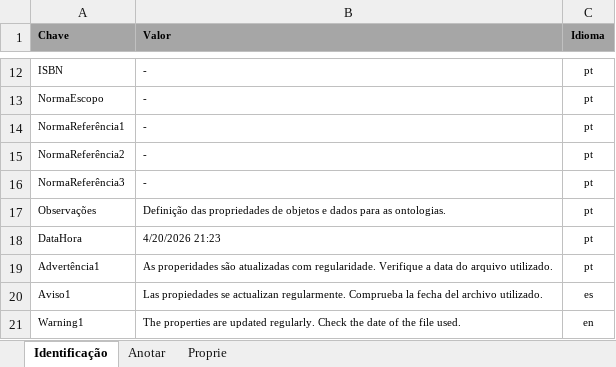
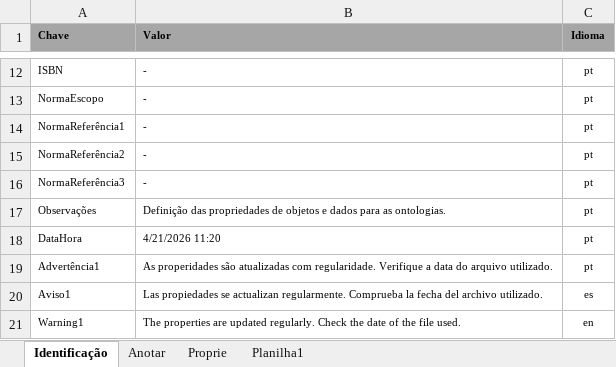
Before and after one commit to JLMenegotto/OntologiaBIM, an Excel workbook: Versão5/Ontologia_Propriedades.xlsx, sheet Identificação, drawn as a sheet; only a part is shown, gaps mark what is left out; values as stored, in another font and other column widths than the file's, no borders; the diff names each change by its address in the sheet, - before the commit and + after, or states it on an @@ line.

```diff
--- a/Versão5/Ontologia_Propriedades.xlsx (sheet Identificação)
+++ b/Versão5/Ontologia_Propriedades.xlsx (sheet Identificação)
+sheet tab: Planilha1
-B18 (Valor): 4/20/2026 21:23
+B18 (Valor): 4/21/2026 11:20
```
Also changed, not shown: sheet Proprie, formulas that keep their value.
